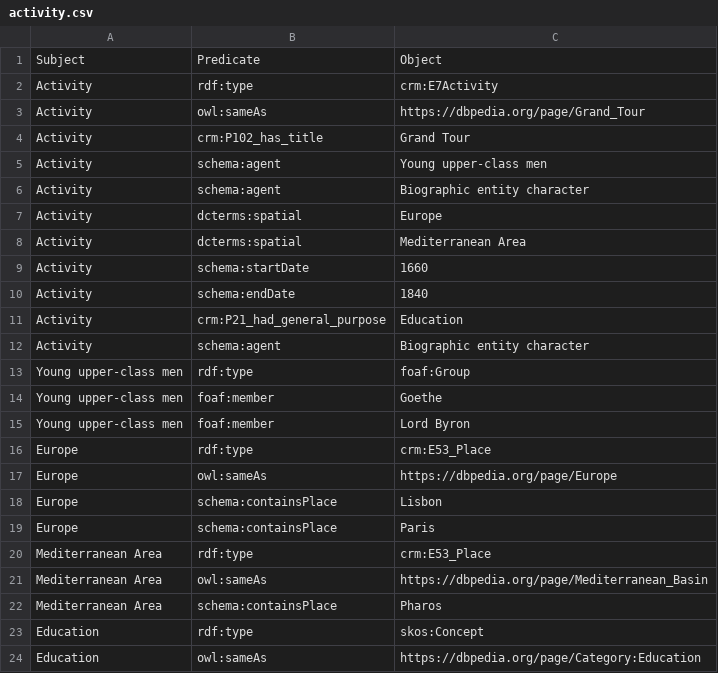
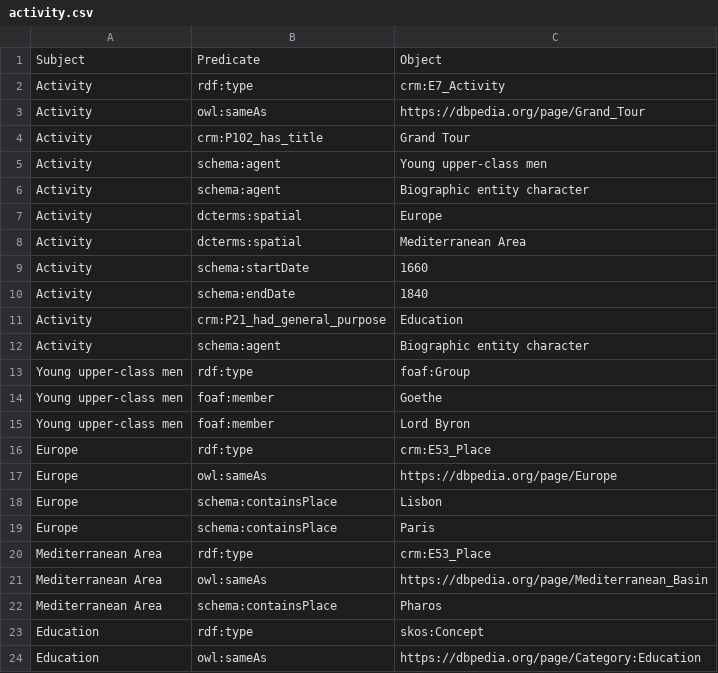
Before and after one commit to LODysseyofPoorThings/PoorThings, a CSV file: csv files/activity.csv, drawn as a sheet.

```diff
--- a/csv files/activity.csv
+++ b/csv files/activity.csv
@@ -1,3 +1,3 @@
 Subject,Predicate,Object
-Activity,rdf:type,crm:E7Activity
+Activity,rdf:type,crm:E7_Activity
 Activity,owl:sameAs,https://dbpedia.org/page/Grand_Tour
```
Also changed, not shown: csv files/bio_ent_person.csv, csv files/painting.csv, 1 other file.
